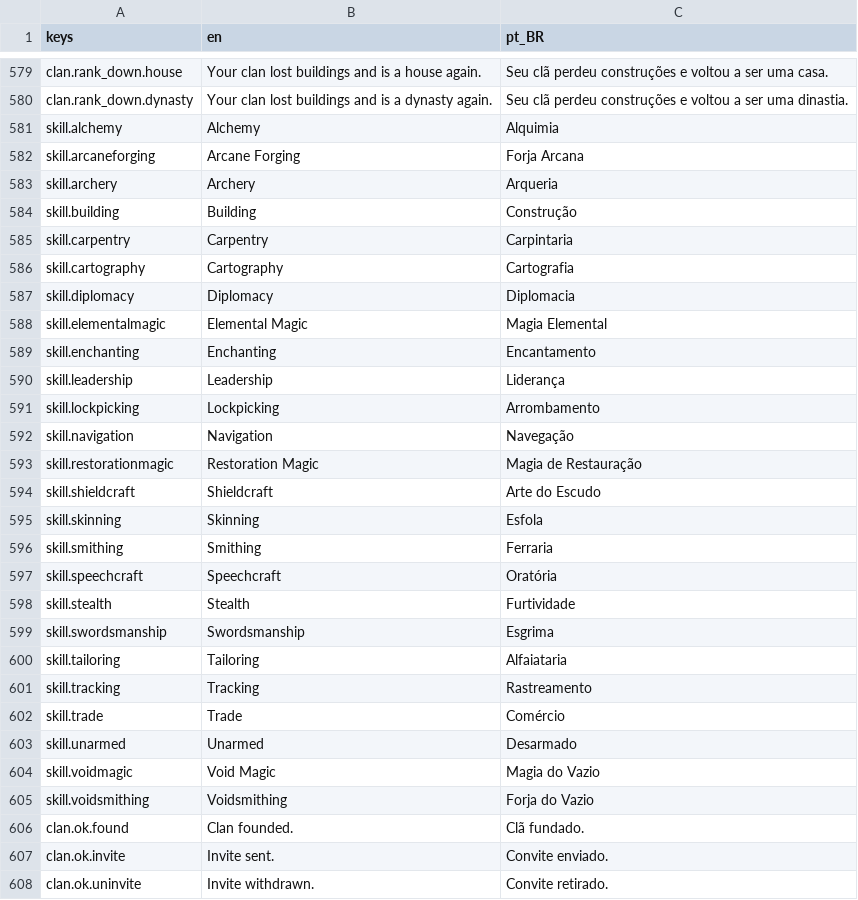
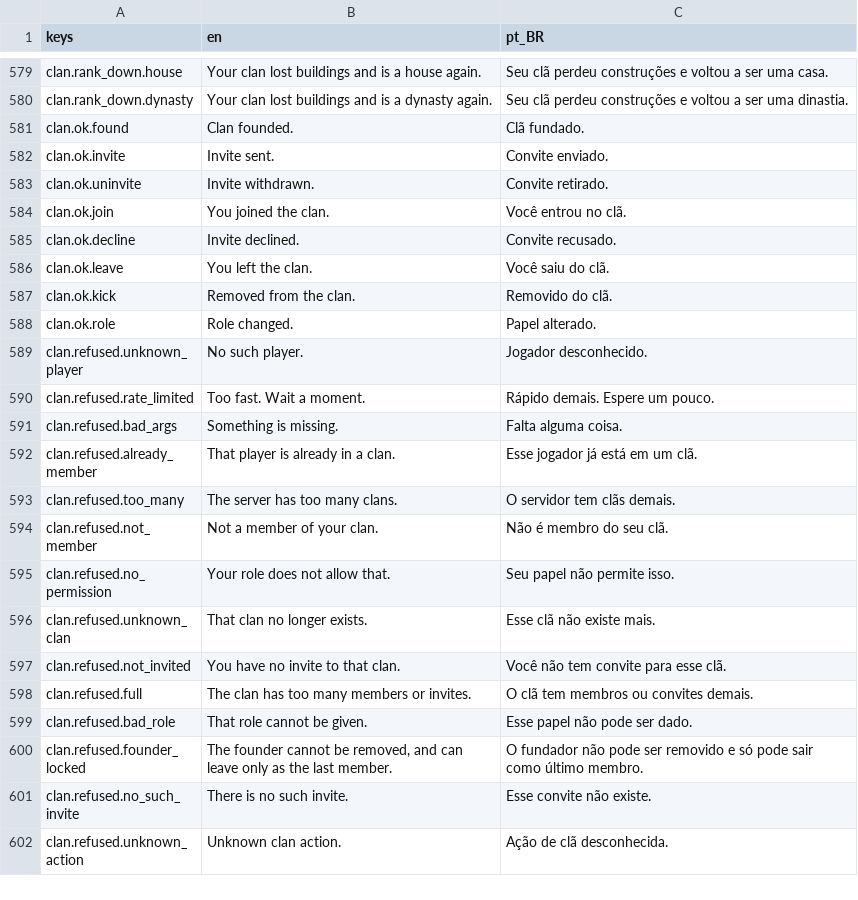
Before and after one commit to Tubaleviao/project-nihon, a CSV file: locale/ui.csv, drawn as a sheet; only a part is shown, gaps mark what is left out; the shorter side is filled out with more unchanged rows; removed rows and columns are numbered as before the commit, all else as after; the diff covers the shown part only; the diff names each change by its address in the sheet, - before the commit and + after, or states it on an @@ line.

```diff
--- a/locale/ui.csv
+++ b/locale/ui.csv
-row 581: skill.alchemy | Alchemy | Alquimia
-row 582: skill.arcaneforging | Arcane Forging | Forja Arcana
-row 583: skill.archery | Archery | Arqueria
-row 584: skill.building | Building | Construção
-row 585: skill.carpentry | Carpentry | Carpintaria
-row 586: skill.cartography | Cartography | Cartografia
-row 587: skill.diplomacy | Diplomacy | Diplomacia
-row 588: skill.elementalmagic | Elemental Magic | Magia Elemental
-row 589: skill.enchanting | Enchanting | Encantamento
-row 590: skill.leadership | Leadership | Liderança
-row 591: skill.lockpicking | Lockpicking | Arrombamento
-row 592: skill.navigation | Navigation | Navegação
-row 593: skill.restorationmagic | Restoration Magic | Magia de Restauração
-row 594: skill.shieldcraft | Shieldcraft | Arte do Escudo
-row 595: skill.skinning | Skinning | Esfola
-row 596: skill.smithing | Smithing | Ferraria
-row 597: skill.speechcraft | Speechcraft | Oratória
-row 598: skill.stealth | Stealth | Furtividade
-row 599: skill.swordsmanship | Swordsmanship | Esgrima
-row 600: skill.tailoring | Tailoring | Alfaiataria
-row 601: skill.tracking | Tracking | Rastreamento
-row 602: skill.trade | Trade | Comércio
-row 603: skill.unarmed | Unarmed | Desarmado
-row 604: skill.voidmagic | Void Magic | Magia do Vazio
-row 605: skill.voidsmithing | Voidsmithing | Forja do Vazio
```
Also changed, not shown: 1 added row and 1 removed row elsewhere in this file, 33 other files.
